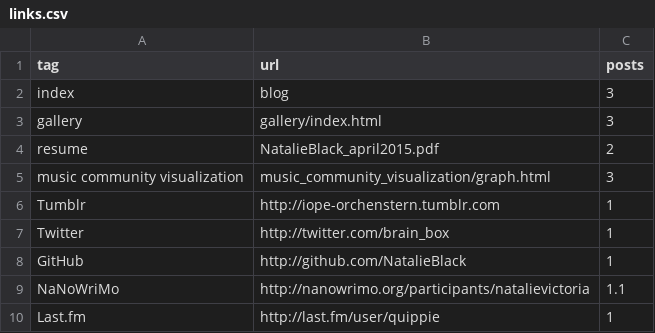
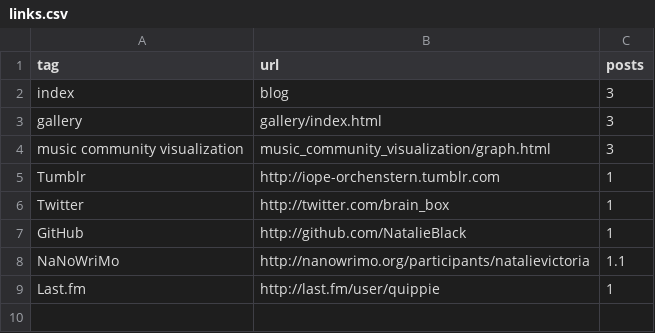
Before and after one commit to NatalieBlack/natalieblack.github.io, a CSV file: source/data/links.csv, drawn as a sheet.

```diff
--- a/source/data/links.csv
+++ b/source/data/links.csv
@@ -3,3 +3,2 @@ index,blog,3
 gallery,gallery/index.html,3
-resume,NatalieBlack_april2015.pdf,2
 music community visualization,music_community_visualization/graph.html,3
```
Also changed, not shown: source/data/category_list.csv, 4 other files.
